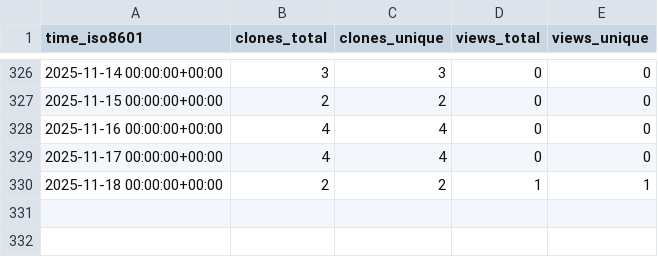
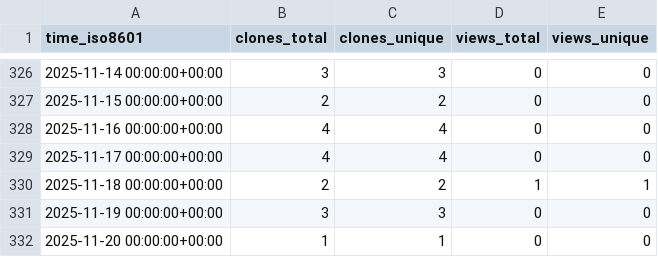
Before and after one commit to cubicleguy/ess_matlab_uart, a CSV file: cubicleguy/ess_matlab_uart/ghrs-data/views_clones_aggregate.csv, drawn as a sheet; only a part is shown, gaps mark what is left out.

```diff
--- a/cubicleguy/ess_matlab_uart/ghrs-data/views_clones_aggregate.csv
+++ b/cubicleguy/ess_matlab_uart/ghrs-data/views_clones_aggregate.csv
@@ -330 +330,3 @@ time_iso8601,clones_total,clones_unique,views_total,views_unique
 2025-11-18 00:00:00+00:00,2,2,1,1
+2025-11-19 00:00:00+00:00,3,3,0,0
+2025-11-20 00:00:00+00:00,1,1,0,0
```
Also changed, not shown: 1 other file.
